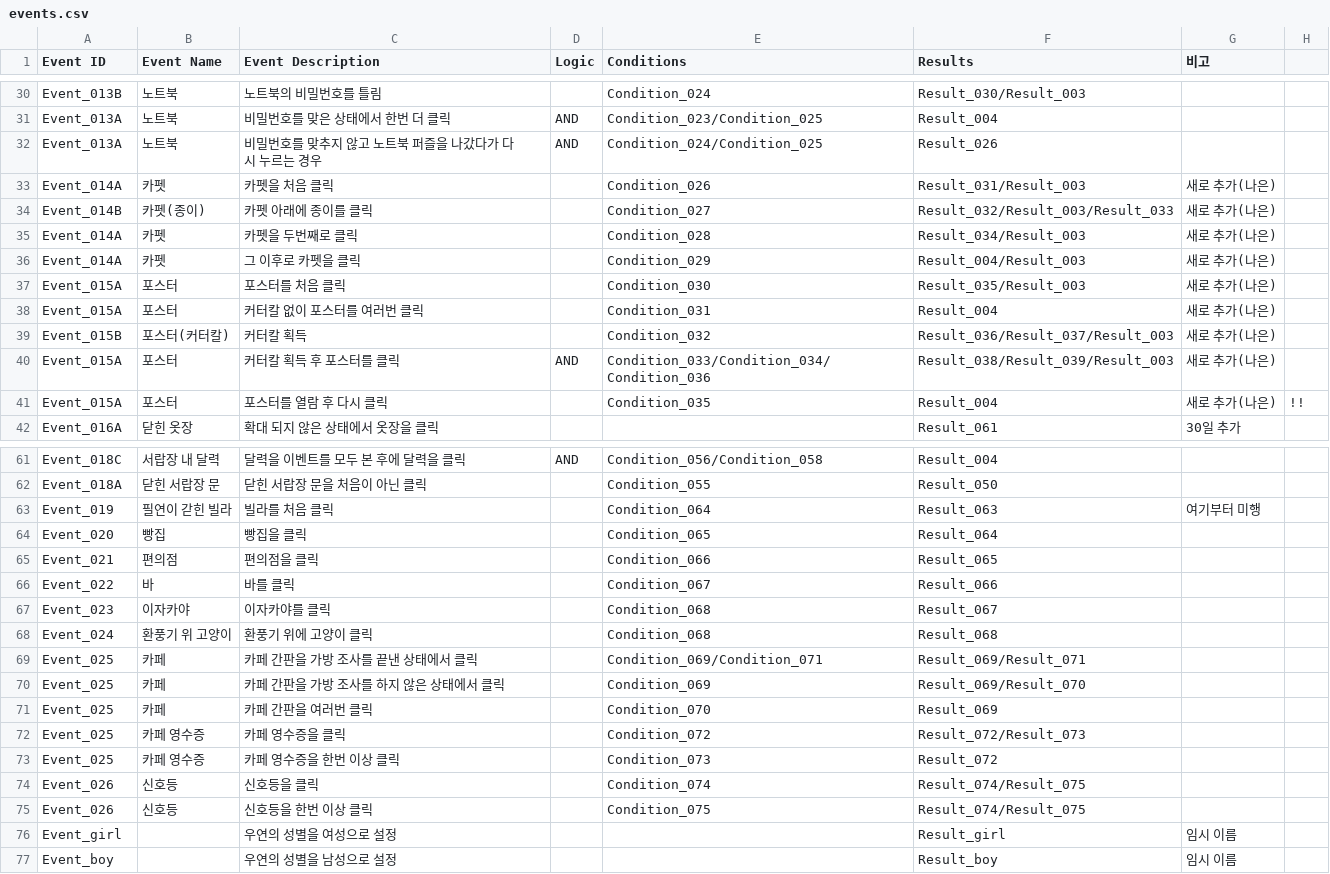
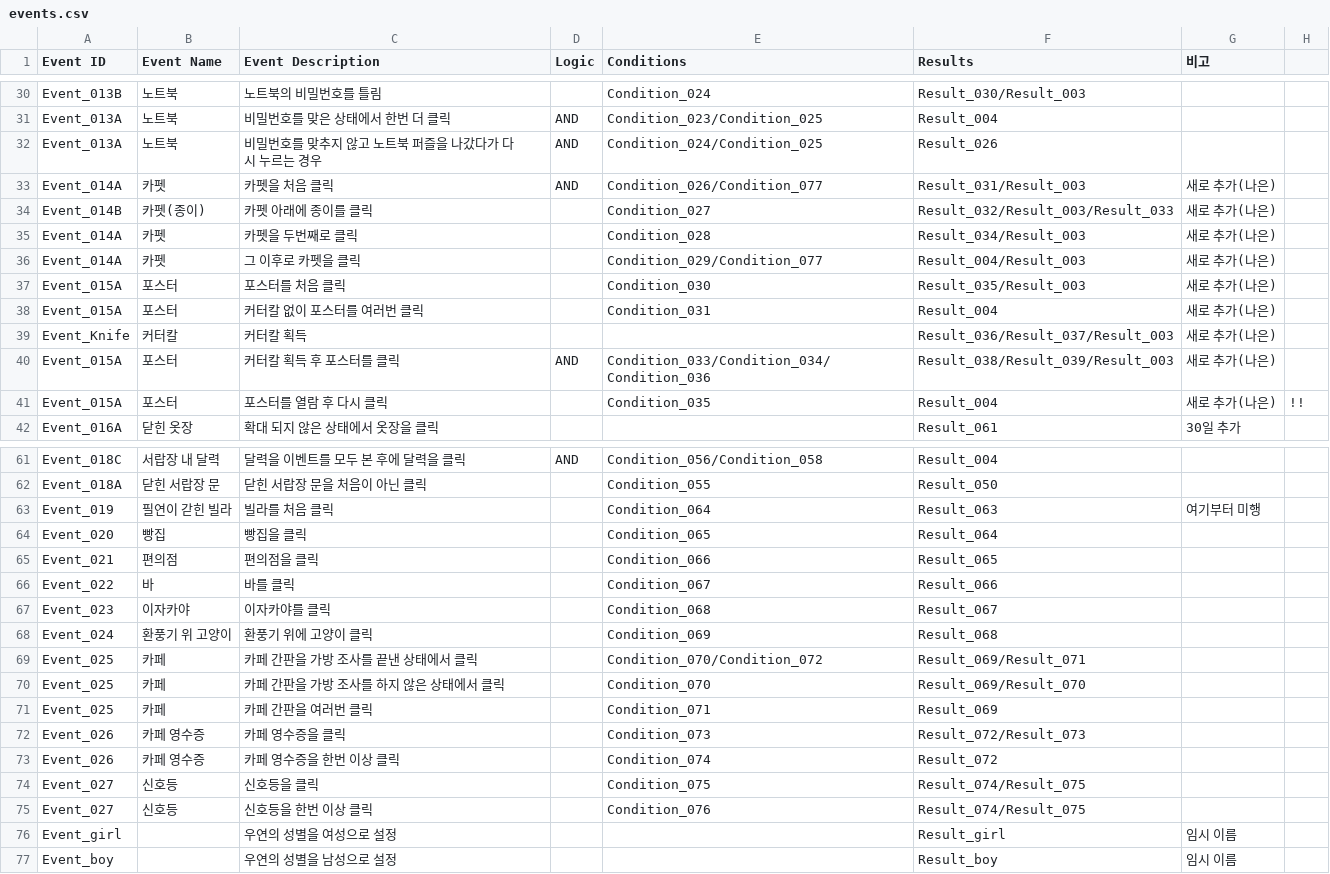
Before and after one commit to ollan365/Fate, a CSV file: Assets/Resources/Datas/events.csv, drawn as a sheet; only a part is shown, gaps mark what is left out.

```diff
--- a/Assets/Resources/Datas/events.csv
+++ b/Assets/Resources/Datas/events.csv
@@ -32,9 +32,9 @@ Event_013A,노트북,비밀번호를 맞은 상태에서 한번 더 클릭,AND,C
 Event_013A,노트북,비밀번호를 맞추지 않고 노트북 퍼즐을 나갔다가 다시 누르는 경우,AND,Condition_024/Condition_025,Result_026,,
-Event_014A,카펫,카펫을 처음 클릭,,Condition_026,Result_031/Result_003,새로 추가(나은),
+Event_014A,카펫,카펫을 처음 클릭,AND,Condition_026/Condition_077,Result_031/Result_003,새로 추가(나은),
 Event_014B,카펫(종이),카펫 아래에 종이를 클릭,,Condition_027,Result_032/Result_003/Result_033,새로 추가(나은),
 Event_014A,카펫,카펫을 두번째로 클릭,,Condition_028,Result_034/Result_003,새로 추가(나은),
-Event_014A,카펫,그 이후로 카펫을 클릭,,Condition_029,Result_004/Result_003,새로 추가(나은),
+Event_014A,카펫,그 이후로 카펫을 클릭,,Condition_029/Condition_077,Result_004/Result_003,새로 추가(나은),
 Event_015A,포스터,포스터를 처음 클릭,,Condition_030,Result_035/Result_003,새로 추가(나은),
 Event_015A,포스터,커터칼 없이 포스터를 여러번 클릭,,Condition_031,Result_004,새로 추가(나은),
-Event_015B,포스터(커터칼),커터칼 획득,,Condition_032,Result_036/Result_037/Result_003,새로 추가(나은),
+Event_Knife,커터칼,커터칼 획득,,,Result_036/Result_037/Result_003,새로 추가(나은),
 Event_015A,포스터,커터칼 획득 후 포스터를 클릭,AND,Condition_033/Condition_034/Condition_036,Result_038/Result_039/Result_003,새로 추가(나은),
@@ -67,10 +67,10 @@ Event_022,바,바를 클릭,,Condition_067,Result_066,,
 Event_023,이자카야,이자카야를 클릭,,Condition_068,Result_067,,
-Event_024,환풍기 위 고양이,환풍기 위에 고양이 클릭,,Condition_068,Result_068,,
-Event_025,카페,카페 간판을 가방 조사를 끝낸 상태에서 클릭,,Condition_069/Condition_071,Result_069/Result_071,,
-Event_025,카페,카페 간판을 가방 조사를 하지 않은 상태에서 클릭,,Condition_069,Result_069/Result_070,,
-Event_025,카페,카페 간판을 여러번 클릭,,Condition_070,Result_069,,
-Event_025,카페 영수증,카페 영수증을 클릭,,Condition_072,Result_072/Result_073,,
-Event_025,카페 영수증,카페 영수증을 한번 이상 클릭,,Condition_073,Result_072,,
-Event_026,신호등,신호등을 클릭,,Condition_074,Result_074/Result_075,,
-Event_026,신호등,신호등을 한번 이상 클릭,,Condition_075,Result_074/Result_075,,
+Event_024,환풍기 위 고양이,환풍기 위에 고양이 클릭,,Condition_069,Result_068,,
+Event_025,카페,카페 간판을 가방 조사를 끝낸 상태에서 클릭,,Condition_070/Condition_072,Result_069/Result_071,,
+Event_025,카페,카페 간판을 가방 조사를 하지 않은 상태에서 클릭,,Condition_070,Result_069/Result_070,,
+Event_025,카페,카페 간판을 여러번 클릭,,Condition_071,Result_069,,
+Event_026,카페 영수증,카페 영수증을 클릭,,Condition_073,Result_072/Result_073,,
+Event_026,카페 영수증,카페 영수증을 한번 이상 클릭,,Condition_074,Result_072,,
+Event_027,신호등,신호등을 클릭,,Condition_075,Result_074/Result_075,,
+Event_027,신호등,신호등을 한번 이상 클릭,,Condition_076,Result_074/Result_075,,
 Event_girl,,우연의 성별을 여성으로 설정,,,Result_girl,임시 이름,
```
Also changed, not shown: Assets/Resources/Datas/conditions.csv, 10 other files.
